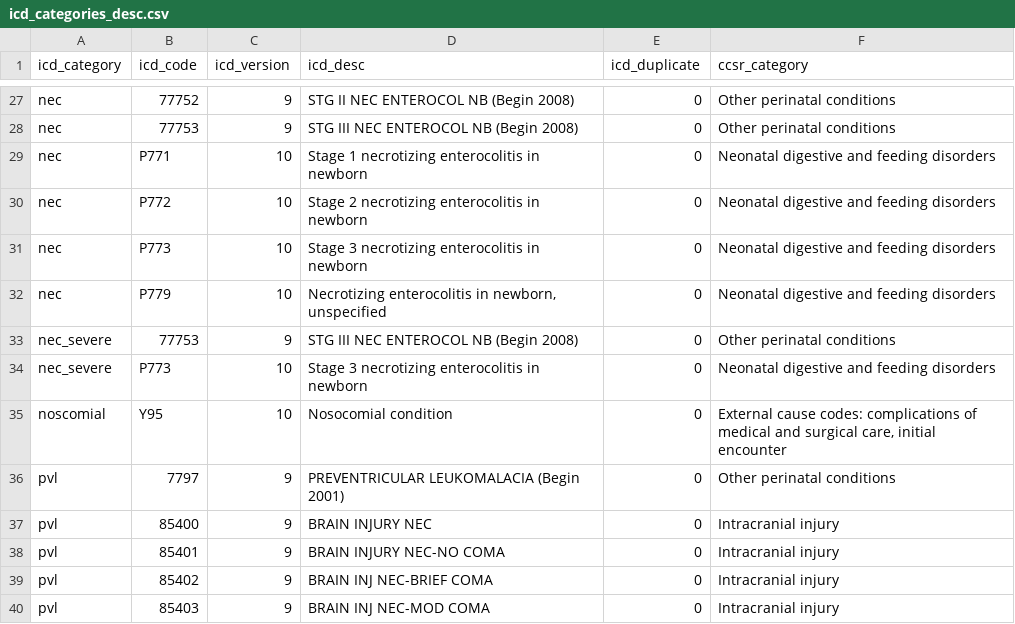
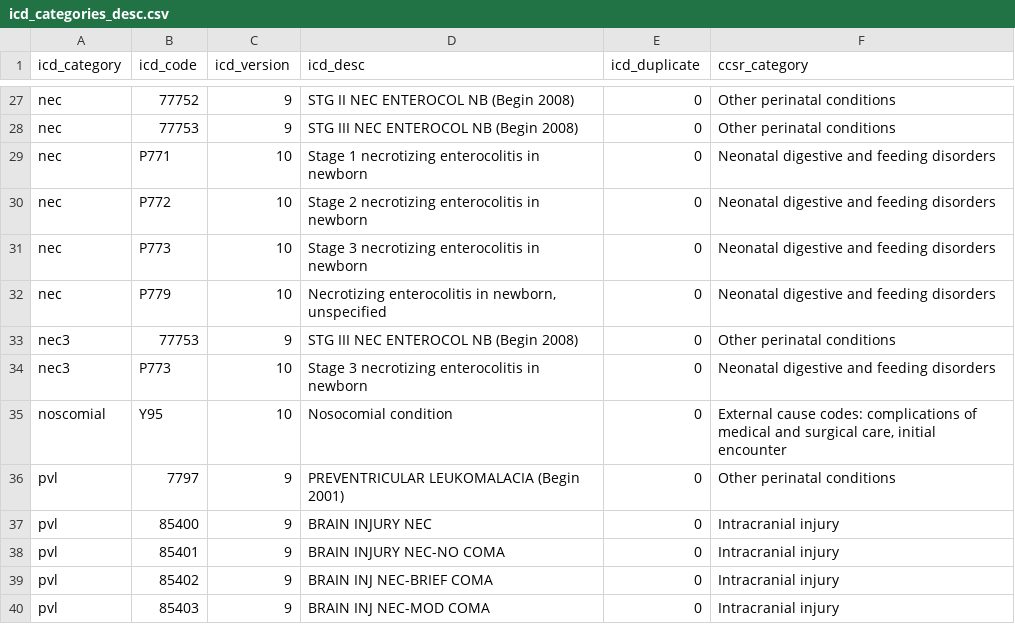
Before and after one commit to dhelkey/OpenInfant, a CSV file: data/icd/icd_categories_desc.csv, drawn as a sheet; only a part is shown, gaps mark what is left out.

Commit message:
syntax change nec_severe -> nec3

```diff
--- a/data/icd/icd_categories_desc.csv
+++ b/data/icd/icd_categories_desc.csv
@@ -32,4 +32,4 @@ nec,P773,10,Stage 3 necrotizing enterocolitis in newborn,0,Neonatal digestive an
 nec,P779,10,"Necrotizing enterocolitis in newborn, unspecified",0,Neonatal digestive and feeding disorders
-nec_severe,77753,9,STG III NEC ENTEROCOL NB (Begin 2008),0,Other perinatal conditions
-nec_severe,P773,10,Stage 3 necrotizing enterocolitis in newborn,0,Neonatal digestive and feeding disorders
+nec3,77753,9,STG III NEC ENTEROCOL NB (Begin 2008),0,Other perinatal conditions
+nec3,P773,10,Stage 3 necrotizing enterocolitis in newborn,0,Neonatal digestive and feeding disorders
 noscomial,Y95,10,Nosocomial condition,0,"External cause codes: complications of medical and surgical care, initial encounter"
```
Also changed, not shown: data/icd/raw/icd_categories_initial.csv, data/icd/raw/icd_categories_manual_edit.csv, 2 other files.
